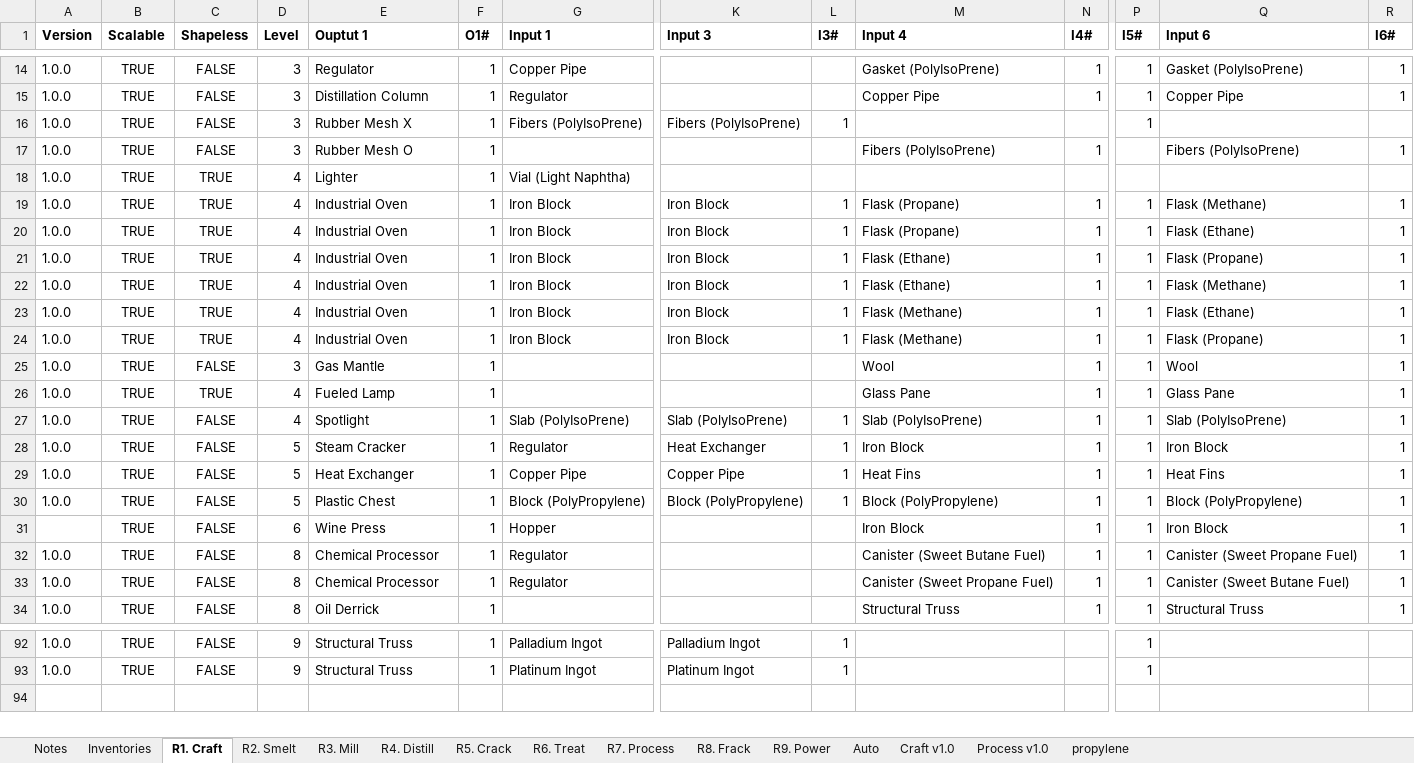
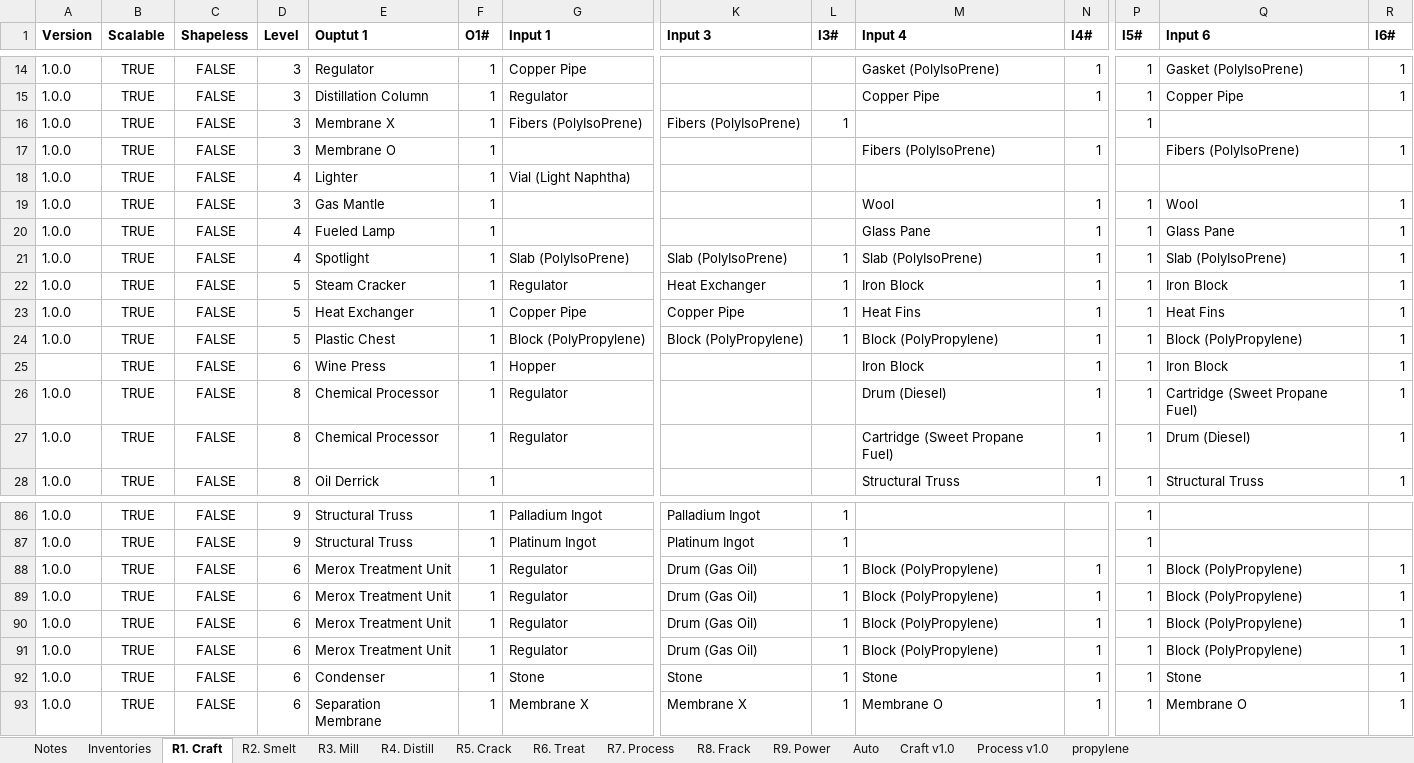
Before and after one commit to PolycraftWorld/polycraft-world, an Excel workbook: config/Polycraft Recipes.xlsx, sheet R1. Craft, drawn as a sheet; only a part is shown, gaps mark what is left out; values as stored, in another font and other column widths than the file's, no borders; removed rows and columns are numbered as before the commit, all else as after; rows hold the shown columns only; the diff covers the shown part only; the diff names each change by its address in the sheet, - before the commit and + after, or states it on an @@ line.

Commit message:
Polycraft-1.0.0 Alpha Release

```diff
--- a/config/Polycraft Recipes.xlsx (sheet R1. Craft)
+++ b/config/Polycraft Recipes.xlsx (sheet R1. Craft)
-E16 (Ouptut 1): Rubber Mesh X
+E16 (Ouptut 1): Membrane X
-E17 (Ouptut 1): Rubber Mesh O
+E17 (Ouptut 1): Membrane O
-C18 (Shapeless): TRUE
+C18 (Shapeless): FALSE
-row 19: 1.0.0 | TRUE | TRUE | 4 | Industrial Oven | 1 | Iron Block | Iron Block | 1 | Flask (Propane) | 1 | 1 | Flask (Methane) | 1
-row 20: 1.0.0 | TRUE | TRUE | 4 | Industrial Oven | 1 | Iron Block | Iron Block | 1 | Flask (Propane) | 1 | 1 | Flask (Ethane) | 1
-row 21: 1.0.0 | TRUE | TRUE | 4 | Industrial Oven | 1 | Iron Block | Iron Block | 1 | Flask (Ethane) | 1 | 1 | Flask (Propane) | 1
-row 22: 1.0.0 | TRUE | TRUE | 4 | Industrial Oven | 1 | Iron Block | Iron Block | 1 | Flask (Ethane) | 1 | 1 | Flask (Methane) | 1
-row 23: 1.0.0 | TRUE | TRUE | 4 | Industrial Oven | 1 | Iron Block | Iron Block | 1 | Flask (Methane) | 1 | 1 | Flask (Ethane) | 1
-row 24: 1.0.0 | TRUE | TRUE | 4 | Industrial Oven | 1 | Iron Block | Iron Block | 1 | Flask (Methane) | 1 | 1 | Flask (Propane) | 1
-C20 (Shapeless): TRUE
+C20 (Shapeless): FALSE
-M26 (Input 4): Canister (Sweet Butane Fuel)
+M26 (Input 4): Drum (Diesel)
-Q26 (Input 6): Canister (Sweet Propane Fuel)
+Q26 (Input 6): Cartridge (Sweet Propane Fuel)
-M27 (Input 4): Canister (Sweet Propane Fuel)
+M27 (Input 4): Cartridge (Sweet Propane Fuel)
-Q27 (Input 6): Canister (Sweet Butane Fuel)
+Q27 (Input 6): Drum (Diesel)
+row 88: 1.0.0 | TRUE | FALSE | 6 | Merox Treatment Unit | 1 | Regulator | Drum (Gas Oil) | 1 | Block (PolyPropylene) | 1 | 1 | Block (PolyPropylene) | 1
+row 89: 1.0.0 | TRUE | FALSE | 6 | Merox Treatment Unit | 1 | Regulator | Drum (Gas Oil) | 1 | Block (PolyPropylene) | 1 | 1 | Block (PolyPropylene) | 1
+row 90: 1.0.0 | TRUE | FALSE | 6 | Merox Treatment Unit | 1 | Regulator | Drum (Gas Oil) | 1 | Block (PolyPropylene) | 1 | 1 | Block (PolyPropylene) | 1
+row 91: 1.0.0 | TRUE | FALSE | 6 | Merox Treatment Unit | 1 | Regulator | Drum (Gas Oil) | 1 | Block (PolyPropylene) | 1 | 1 | Block (PolyPropylene) | 1
+row 92: 1.0.0 | TRUE | FALSE | 6 | Condenser | 1 | Stone | Stone | 1 | Stone | 1 | 1 | Stone | 1
+row 93: 1.0.0 | TRUE | FALSE | 6 | Separation Membrane | 1 | Membrane X | Membrane X | 1 | Membrane O | 1 | 1 | Membrane O | 1
```
Also changed, not shown: 22 edited cells elsewhere in this sheet, sheet R4. Distill, sheet R7. Process, sheet R6. Treat, formulas that keep their value, config/Polycraft Inputs.xlsx, config/Polycraft Materials.xlsx, 15 other files.
